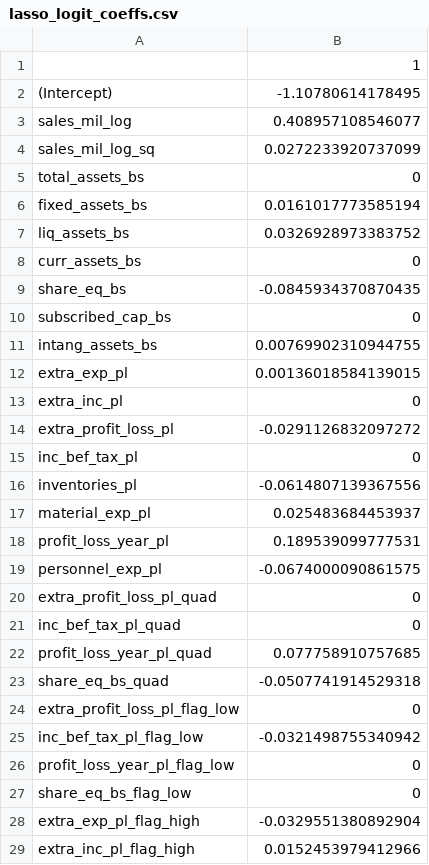
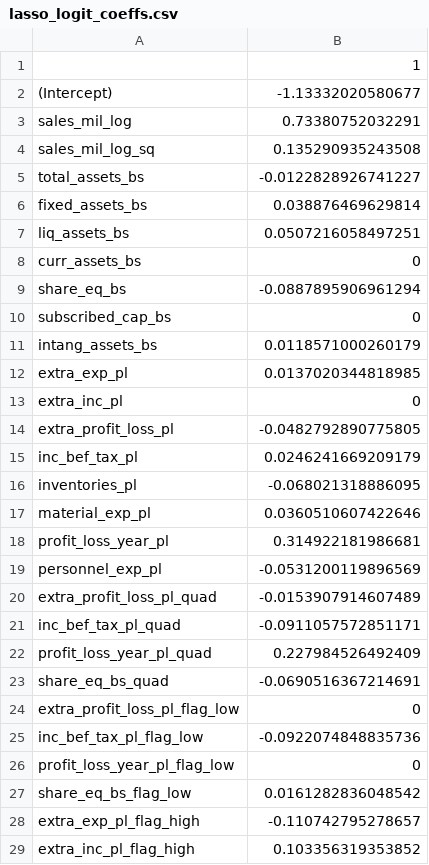
Before and after one commit to Deborah-Jia/da3_hw2, a CSV file: data/clean/lasso_logit_coeffs.csv, drawn as a sheet; only a part is shown; the diff covers the shown part only.

Commit message:
mergered data prep and pred part

```diff
--- a/data/clean/lasso_logit_coeffs.csv
+++ b/data/clean/lasso_logit_coeffs.csv
@@ -1,29 +1,29 @@
 "","1"
-"(Intercept)",-1.10780614178495
-"sales_mil_log",0.408957108546077
-"sales_mil_log_sq",0.0272233920737099
-"total_assets_bs",0
-"fixed_assets_bs",0.0161017773585194
-"liq_assets_bs",0.0326928973383752
+"(Intercept)",-1.13332020580677
+"sales_mil_log",0.73380752032291
+"sales_mil_log_sq",0.135290935243508
+"total_assets_bs",-0.0122828926741227
+"fixed_assets_bs",0.038876469629814
+"liq_assets_bs",0.0507216058497251
 "curr_assets_bs",0
-"share_eq_bs",-0.0845934370870435
+"share_eq_bs",-0.0887895906961294
 "subscribed_cap_bs",0
-"intang_assets_bs",0.00769902310944755
-"extra_exp_pl",0.00136018584139015
+"intang_assets_bs",0.0118571000260179
+"extra_exp_pl",0.0137020344818985
 "extra_inc_pl",0
-"extra_profit_loss_pl",-0.0291126832097272
-"inc_bef_tax_pl",0
-"inventories_pl",-0.0614807139367556
-"material_exp_pl",0.025483684453937
-"profit_loss_year_pl",0.189539099777531
-"personnel_exp_pl",-0.0674000090861575
-"extra_profit_loss_pl_quad",0
-"inc_bef_tax_pl_quad",0
-"profit_loss_year_pl_quad",0.077758910757685
-"share_eq_bs_quad",-0.0507741914529318
+"extra_profit_loss_pl",-0.0482792890775805
+"inc_bef_tax_pl",0.0246241669209179
+"inventories_pl",-0.068021318886095
+"material_exp_pl",0.0360510607422646
+"profit_loss_year_pl",0.314922181986681
+"personnel_exp_pl",-0.0531200119896569
+"extra_profit_loss_pl_quad",-0.0153907914607489
+"inc_bef_tax_pl_quad",-0.0911057572851171
+"profit_loss_year_pl_quad",0.227984526492409
+"share_eq_bs_quad",-0.0690516367214691
 "extra_profit_loss_pl_flag_low",0
-"inc_bef_tax_pl_flag_low",-0.0321498755340942
+"inc_bef_tax_pl_flag_low",-0.0922074848835736
 "profit_loss_year_pl_flag_low",0
-"share_eq_bs_flag_low",0
-"extra_exp_pl_flag_high",-0.0329551380892904
-"extra_inc_pl_flag_high",0.0152453979412966
+"share_eq_bs_flag_low",0.0161282836048542
+"extra_exp_pl_flag_high",-0.110742795278657
+"extra_inc_pl_flag_high",0.103356319353852
```
Also changed, not shown: 110 edited cells elsewhere in this file, 24 other files.
